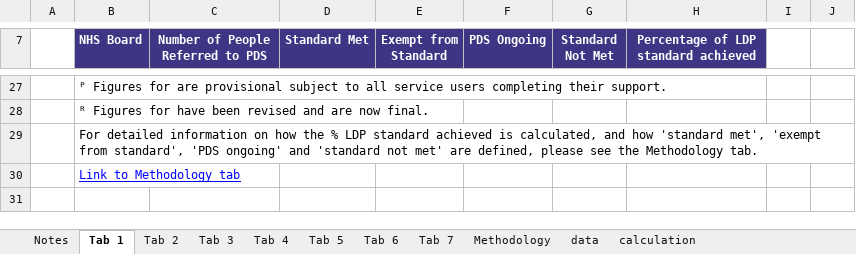
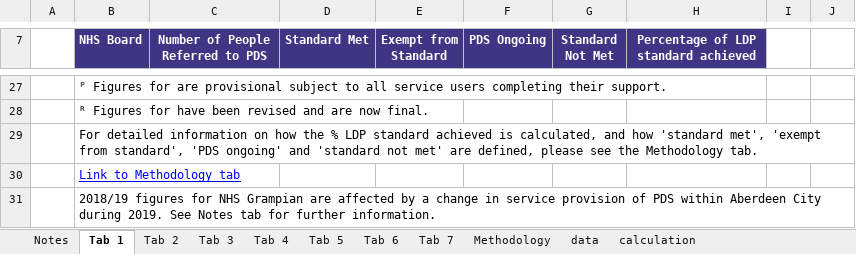
Before and after one commit to Public-Health-Scotland/dementia-pds, an Excel workbook: reference-files/excel-template.xlsx, sheet Tab 1, drawn as a sheet; only a part is shown, gaps mark what is left out; values as stored, in another font and other column widths than the file's, no borders; charts and pictures not drawn; the diff names each change by its address in the sheet, - before the commit and + after, or states it on an @@ line.

```diff
--- a/reference-files/excel-template.xlsx (sheet Tab 1)
+++ b/reference-files/excel-template.xlsx (sheet Tab 1)
+row 31:  | 2018/19 figures for NHS Grampian are affected by a change in service provision of PDS within Aberdeen City during 2019. See Notes tab for further information.
```
Also changed, not shown: sheet Notes, sheet Tab 5, sheet Tab 4, sheet Tab 3, sheet Tab 2, charts or pictures, 1 other file.
